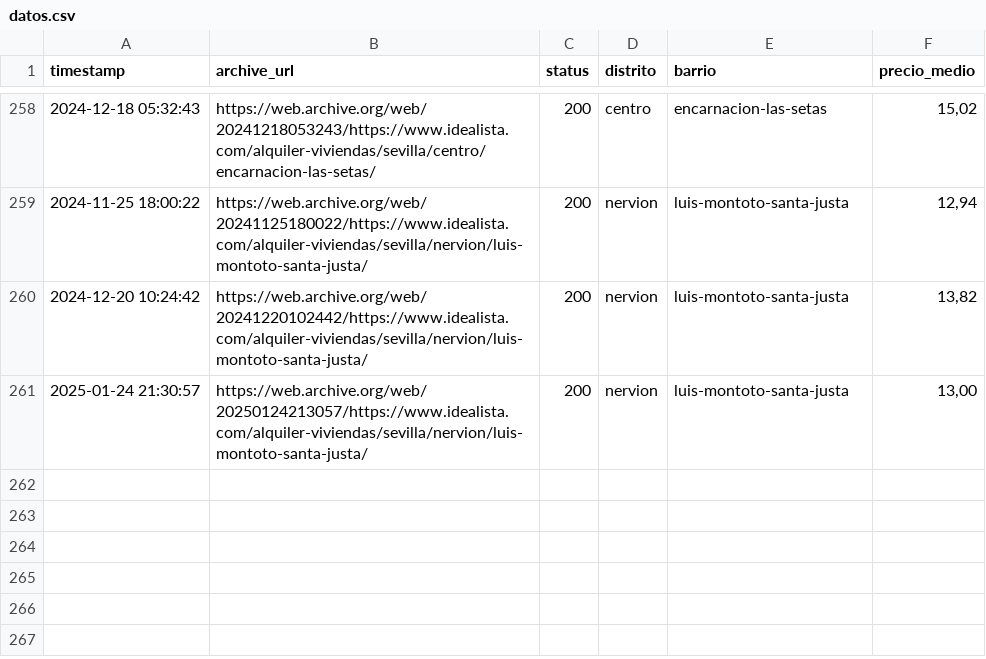
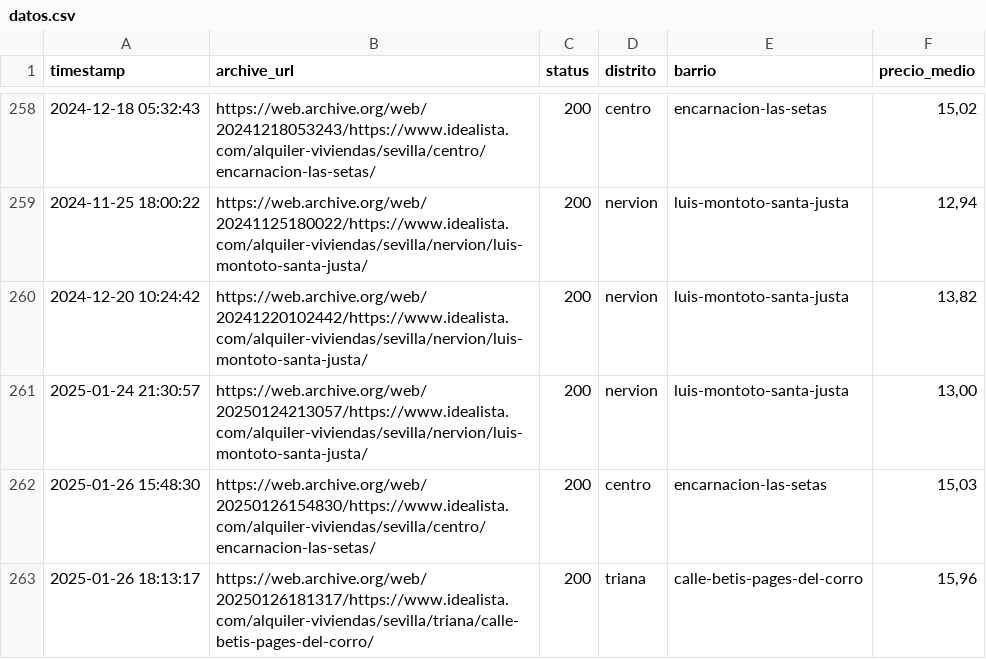
Before and after one commit to danielpereztr/Opviase, a CSV file: datos.csv, drawn as a sheet; only a part is shown, gaps mark what is left out.

```diff
--- a/datos.csv
+++ b/datos.csv
@@ -261 +261,3 @@ timestamp,archive_url,status,distrito,barrio,precio_medio
 2025-01-24 21:30:57,https://web.archive.org/web/20250124213057/https://www.idealista.com/alquiler-viviendas/sevilla/nervion/luis-montoto-santa-justa/,200,nervion,luis-montoto-santa-justa,"13,00"
+2025-01-26 15:48:30,https://web.archive.org/web/20250126154830/https://www.idealista.com/alquiler-viviendas/sevilla/centro/encarnacion-las-setas/,200,centro,encarnacion-las-setas,"15,03"
+2025-01-26 18:13:17,https://web.archive.org/web/20250126181317/https://www.idealista.com/alquiler-viviendas/sevilla/triana/calle-betis-pages-del-corro/,200,triana,calle-betis-pages-del-corro,"15,96"
```
